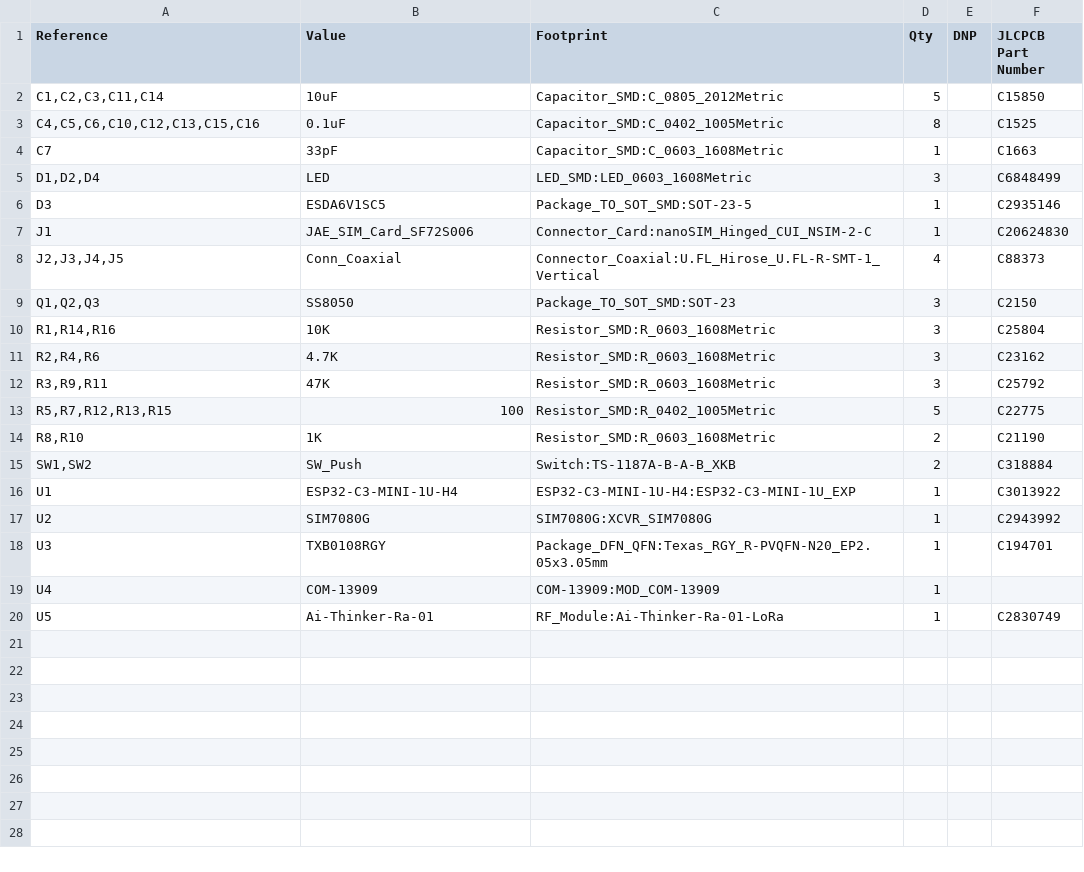
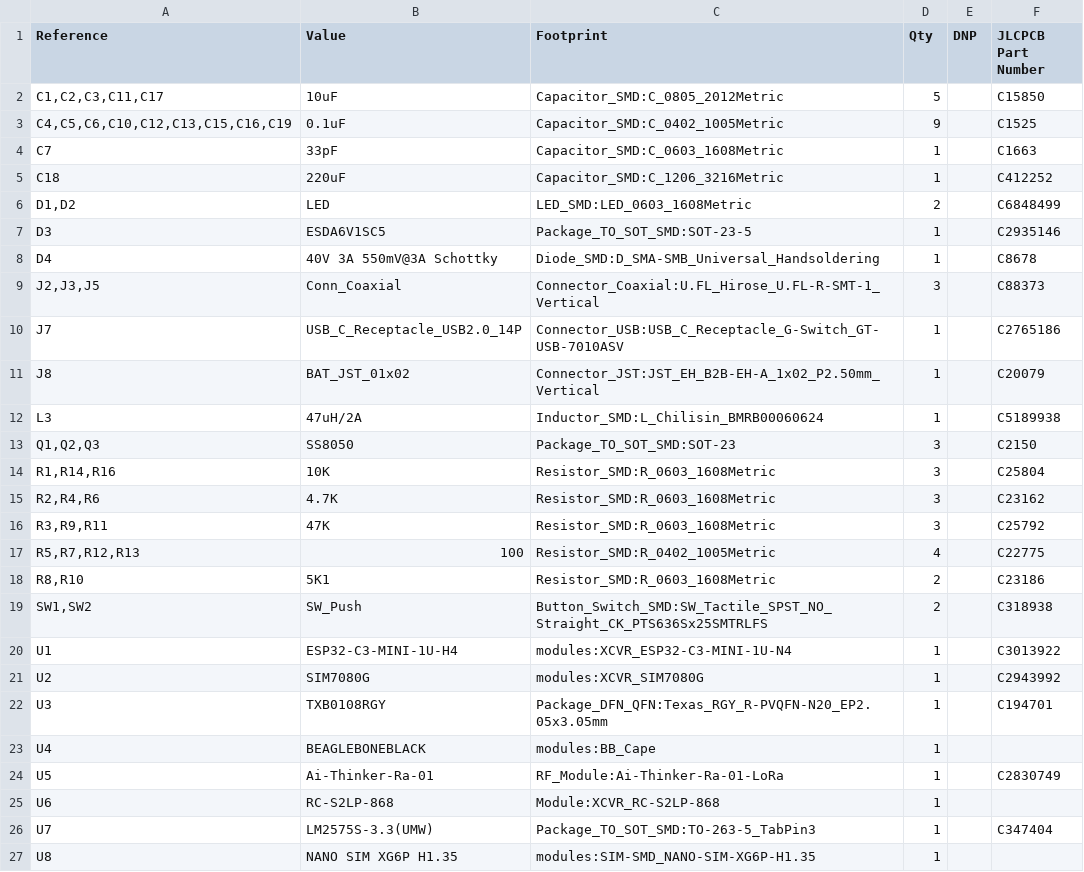
Before and after one commit to absmach/s0, a CSV file: modules/s0/production/bom.csv, drawn as a sheet.

Commit message:
chore: add production files

```diff
--- a/modules/s0/production/bom.csv
+++ b/modules/s0/production/bom.csv
@@ -1,9 +1,13 @@
 "Reference","Value","Footprint","Qty","DNP","JLCPCB Part Number"
-"C1,C2,C3,C11,C14","10uF","Capacitor_SMD:C_0805_2012Metric","5","","C15850"
-"C4,C5,C6,C10,C12,C13,C15,C16","0.1uF","Capacitor_SMD:C_0402_1005Metric","8","","C1525"
+"C1,C2,C3,C11,C17","10uF","Capacitor_SMD:C_0805_2012Metric","5","","C15850"
+"C4,C5,C6,C10,C12,C13,C15,C16,C19","0.1uF","Capacitor_SMD:C_0402_1005Metric","9","","C1525"
 "C7","33pF","Capacitor_SMD:C_0603_1608Metric","1","","C1663"
-"D1,D2,D4","LED","LED_SMD:LED_0603_1608Metric","3","","C6848499"
+"C18","220uF","Capacitor_SMD:C_1206_3216Metric","1","","C412252"
+"D1,D2","LED","LED_SMD:LED_0603_1608Metric","2","","C6848499"
 "D3","ESDA6V1SC5","Package_TO_SOT_SMD:SOT-23-5","1","","C2935146"
-"J1","JAE_SIM_Card_SF72S006","Connector_Card:nanoSIM_Hinged_CUI_NSIM-2-C","1","","C20624830"
-"J2,J3,J4,J5","Conn_Coaxial","Connector_Coaxial:U.FL_Hirose_U.FL-R-SMT-1_Vertical","4","","C88373"
+"D4","40V 3A 550mV@3A Schottky","Diode_SMD:D_SMA-SMB_Universal_Handsoldering","1","","C8678"
+"J2,J3,J5","Conn_Coaxial","Connector_Coaxial:U.FL_Hirose_U.FL-R-SMT-1_Vertical","3","","C88373"
+"J7","USB_C_Receptacle_USB2.0_14P","Connector_USB:USB_C_Receptacle_G-Switch_GT-USB-7010ASV","1","","C2765186"
+"J8","BAT_JST_01x02","Connector_JST:JST_EH_B2B-EH-A_1x02_P2.50mm_Vertical","1","","C20079"
+"L3","47uH/2A","Inductor_SMD:L_Chilisin_BMRB00060624","1","","C5189938"
 "Q1,Q2,Q3","SS8050","Package_TO_SOT_SMD:SOT-23","3","","C2150"
@@ -12,9 +16,12 @@
 "R3,R9,R11","47K","Resistor_SMD:R_0603_1608Metric","3","","C25792"
-"R5,R7,R12,R13,R15","100","Resistor_SMD:R_0402_1005Metric","5","","C22775"
-"R8,R10","1K","Resistor_SMD:R_0603_1608Metric","2","","C21190"
-"SW1,SW2","SW_Push","Switch:TS-1187A-B-A-B_XKB","2","","C318884"
-"U1","ESP32-C3-MINI-1U-H4","ESP32-C3-MINI-1U-H4:ESP32-C3-MINI-1U_EXP","1","","C3013922"
-"U2","SIM7080G","SIM7080G:XCVR_SIM7080G","1","","C2943992"
+"R5,R7,R12,R13","100","Resistor_SMD:R_0402_1005Metric","4","","C22775"
+"R8,R10","5K1","Resistor_SMD:R_0603_1608Metric","2","","C23186"
+"SW1,SW2","SW_Push","Button_Switch_SMD:SW_Tactile_SPST_NO_Straight_CK_PTS636Sx25SMTRLFS","2","","C318938"
+"U1","ESP32-C3-MINI-1U-H4","modules:XCVR_ESP32-C3-MINI-1U-N4","1","","C3013922"
+"U2","SIM7080G","modules:XCVR_SIM7080G","1","","C2943992"
 "U3","TXB0108RGY","Package_DFN_QFN:Texas_RGY_R-PVQFN-N20_EP2.05x3.05mm","1","","C194701"
-"U4","COM-13909","COM-13909:MOD_COM-13909","1","",""
+"U4","BEAGLEBONEBLACK","modules:BB_Cape","1","",""
 "U5","Ai-Thinker-Ra-01","RF_Module:Ai-Thinker-Ra-01-LoRa","1","","C2830749"
+"U6","RC-S2LP-868","Module:XCVR_RC-S2LP-868","1","",""
+"U7","LM2575S-3.3(UMW)","Package_TO_SOT_SMD:TO-263-5_TabPin3","1","","C347404"
+"U8","NANO SIM XG6P H1.35","modules:SIM-SMD_NANO-SIM-XG6P-H1.35","1","",""
```
Also changed, not shown: 13 other files.
